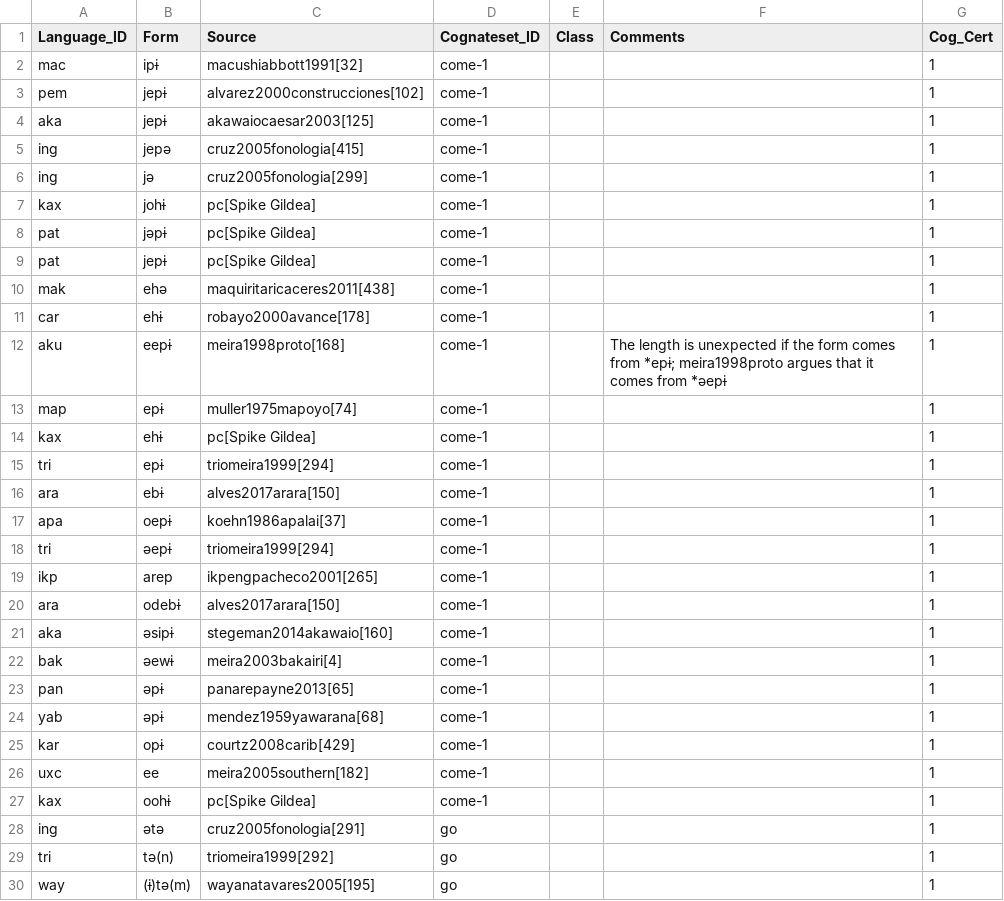
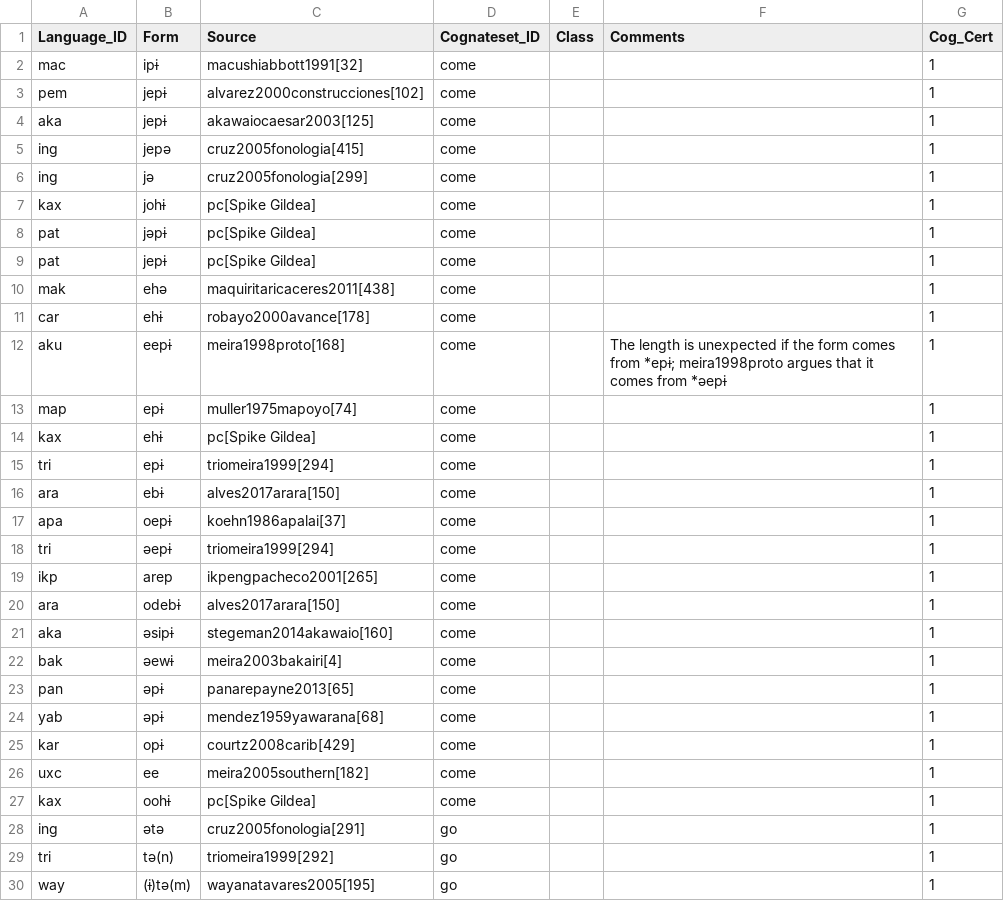
Before and after one commit to fmatter/cariban_irregular_1, a CSV file: data/resistant_verbs.csv, drawn as a sheet; only a part is shown; the diff covers the shown part only.

Commit message:
added 'bathe' data, rendering tables

```diff
--- a/data/resistant_verbs.csv
+++ b/data/resistant_verbs.csv
@@ -1,28 +1,28 @@
 "Language_ID","Form","Source","Cognateset_ID","Class","Comments","Cog_Cert"
-"mac","ipɨ","macushiabbott1991[32]","come-1",,,1
-"pem","jepɨ","alvarez2000construcciones[102]","come-1",,,1
-"aka","jepɨ","akawaiocaesar2003[125]","come-1",,,1
-"ing","jepə","cruz2005fonologia[415]","come-1",,,1
-"ing","jə","cruz2005fonologia[299]","come-1",,,1
-"kax","johɨ","pc[Spike Gildea]","come-1",,,1
-"pat","jəpɨ","pc[Spike Gildea]","come-1",,,1
-"pat","jepɨ","pc[Spike Gildea]","come-1",,,1
-"mak","ehə","maquiritaricaceres2011[438]","come-1",,,1
-"car","ehɨ","robayo2000avance[178]","come-1",,,1
-"aku","eepɨ","meira1998proto[168]","come-1",,"The length is unexpected if the form comes from *epɨ; meira1998proto argues that it comes from *əepɨ",1
-"map","epɨ","muller1975mapoyo[74]","come-1",,,1
-"kax","ehɨ","pc[Spike Gildea]","come-1",,,1
-"tri","epɨ","triomeira1999[294]","come-1",,,1
-"ara","ebɨ","alves2017arara[150]","come-1",,,1
-"apa","oepɨ","koehn1986apalai[37]","come-1",,,1
-"tri","əepɨ","triomeira1999[294]","come-1",,,1
-"ikp","arep","ikpengpacheco2001[265]","come-1",,,1
-"ara","odebɨ","alves2017arara[150]","come-1",,,1
-"aka","əsipɨ","stegeman2014akawaio[160]","come-1",,,1
-"bak","əewɨ","meira2003bakairi[4]","come-1",,,1
-"pan","əpɨ","panarepayne2013[65]","come-1",,,1
-"yab","əpɨ","mendez1959yawarana[68]","come-1",,,1
-"kar","opɨ","courtz2008carib[429]","come-1",,,1
-"uxc","ee","meira2005southern[182]","come-1",,,1
-"kax","oohɨ","pc[Spike Gildea]","come-1",,,1
+"mac","ipɨ","macushiabbott1991[32]","come",,,1
+"pem","jepɨ","alvarez2000construcciones[102]","come",,,1
+"aka","jepɨ","akawaiocaesar2003[125]","come",,,1
+"ing","jepə","cruz2005fonologia[415]","come",,,1
+"ing","jə","cruz2005fonologia[299]","come",,,1
+"kax","johɨ","pc[Spike Gildea]","come",,,1
+"pat","jəpɨ","pc[Spike Gildea]","come",,,1
+"pat","jepɨ","pc[Spike Gildea]","come",,,1
+"mak","ehə","maquiritaricaceres2011[438]","come",,,1
+"car","ehɨ","robayo2000avance[178]","come",,,1
+"aku","eepɨ","meira1998proto[168]","come",,"The length is unexpected if the form comes from *epɨ; meira1998proto argues that it comes from *əepɨ",1
+"map","epɨ","muller1975mapoyo[74]","come",,,1
+"kax","ehɨ","pc[Spike Gildea]","come",,,1
+"tri","epɨ","triomeira1999[294]","come",,,1
+"ara","ebɨ","alves2017arara[150]","come",,,1
+"apa","oepɨ","koehn1986apalai[37]","come",,,1
+"tri","əepɨ","triomeira1999[294]","come",,,1
+"ikp","arep","ikpengpacheco2001[265]","come",,,1
+"ara","odebɨ","alves2017arara[150]","come",,,1
+"aka","əsipɨ","stegeman2014akawaio[160]","come",,,1
+"bak","əewɨ","meira2003bakairi[4]","come",,,1
+"pan","əpɨ","panarepayne2013[65]","come",,,1
+"yab","əpɨ","mendez1959yawarana[68]","come",,,1
+"kar","opɨ","courtz2008carib[429]","come",,,1
+"uxc","ee","meira2005southern[182]","come",,,1
+"kax","oohɨ","pc[Spike Gildea]","come",,,1
 "ing","ətə","cruz2005fonologia[291]","go",,,1
```
Also changed, not shown: 1 added row elsewhere in this file, 9 other files.
